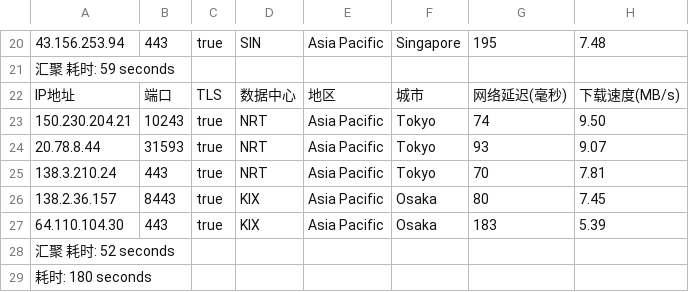
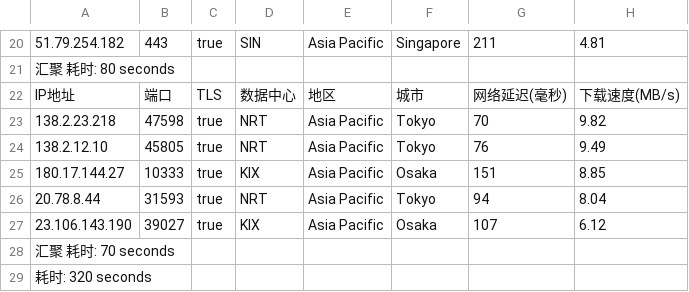
Before and after one commit to fatkun/bestcf, a CSV file: output/result.csv, drawn as a sheet; only a part is shown, gaps mark what is left out; removed rows and columns are numbered as before the commit, all else as after; the diff covers the shown part only; the diff names each change by its address in the sheet, - before the commit and + after, or states it on an @@ line.

```diff
--- a/output/result.csv
+++ b/output/result.csv
-A20: 43.156.253.94
+A20: 51.79.254.182
-G20: 195
+G20: 211
-H20: 7.48
+H20: 4.81
-A21: 汇聚 耗时: 59 seconds
+A21: 汇聚 耗时: 80 seconds
+row 23: 138.2.23.218 | 47598 | true | NRT | Asia Pacific | Tokyo | 70 | 9.82
-A24: 150.230.204.21
+A24: 138.2.12.10
-B24: 10243
+B24: 45805
-G24: 74
+G24: 76
-H24: 9.50
+H24: 9.49
+row 25: 180.17.144.27 | 10333 | true | KIX | Asia Pacific | Osaka | 151 | 8.85
-G26: 93
+G26: 94
-H26: 9.07
+H26: 8.04
-row 25: 138.3.210.24 | 443 | true | NRT | Asia Pacific | Tokyo | 70 | 7.81
-row 26: 138.2.36.157 | 8443 | true | KIX | Asia Pacific | Osaka | 80 | 7.45
-A27: 64.110.104.30
+A27: 23.106.143.190
-B27: 443
+B27: 39027
-G27: 183
+G27: 107
-H27: 5.39
+H27: 6.12
-A28: 汇聚 耗时: 52 seconds
+A28: 汇聚 耗时: 70 seconds
-A29: 耗时: 180 seconds
+A29: 耗时: 320 seconds
```
Also changed, not shown: 3 added rows, 3 removed rows and 24 edited cells elsewhere in this file, 1 other file.
